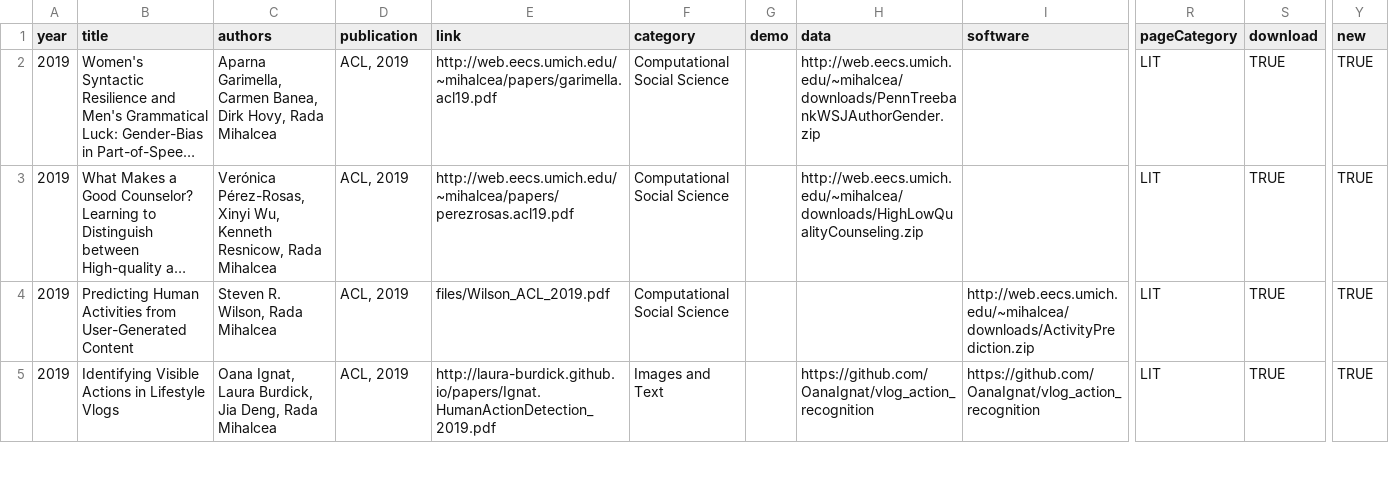
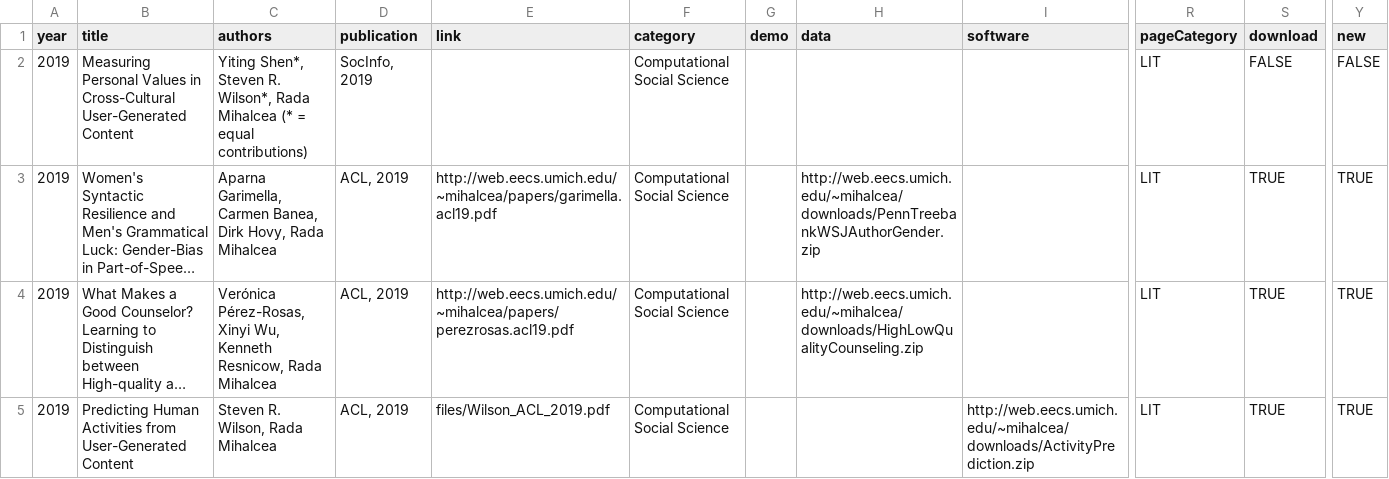
Before and after one commit to MichiganNLP/michigannlp.github.io, a CSV file: data/publications.csv, drawn as a sheet; only a part is shown, gaps mark what is left out; the shorter side is filled out with more unchanged rows; long unchanged cells end in …; rows hold the shown columns only; the diff names each change by its address in the sheet, - before the commit and + after, or states it on an @@ line.

Commit message:
Steve's new position, SocInfo paper

```diff
--- a/data/publications.csv
+++ b/data/publications.csv
+row 2: 2019 | Measuring Personal Values in Cross-Cultural User-Generated Content | Yiting Shen*, Steven R. Wilson*, Rada Mihalcea (* = equal contributions) | SocInfo, 2019 |  | Computational Social Science |  |  |  | LIT | FALSE | FALSE
```
Also changed, not shown: data/people.csv, data/recent_news.csv.
